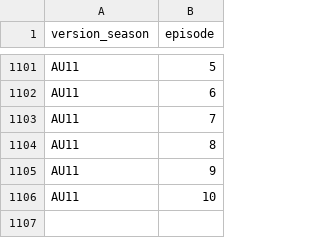
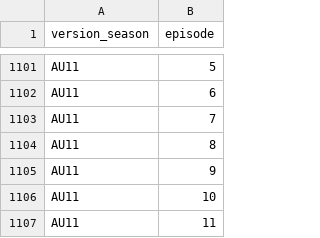
Before and after one commit to doehm/survivoR, a CSV file: dev/data/in-progress/valid-selections.csv, drawn as a sheet; only a part is shown, gaps mark what is left out.

```diff
--- a/dev/data/in-progress/valid-selections.csv
+++ b/dev/data/in-progress/valid-selections.csv
@@ -1106 +1106,2 @@ AU11,9
 AU11,10
+AU11,11
```
Also changed, not shown: dev/data/in-progress/AU11-boot-mapping.csv, 36 other files.
